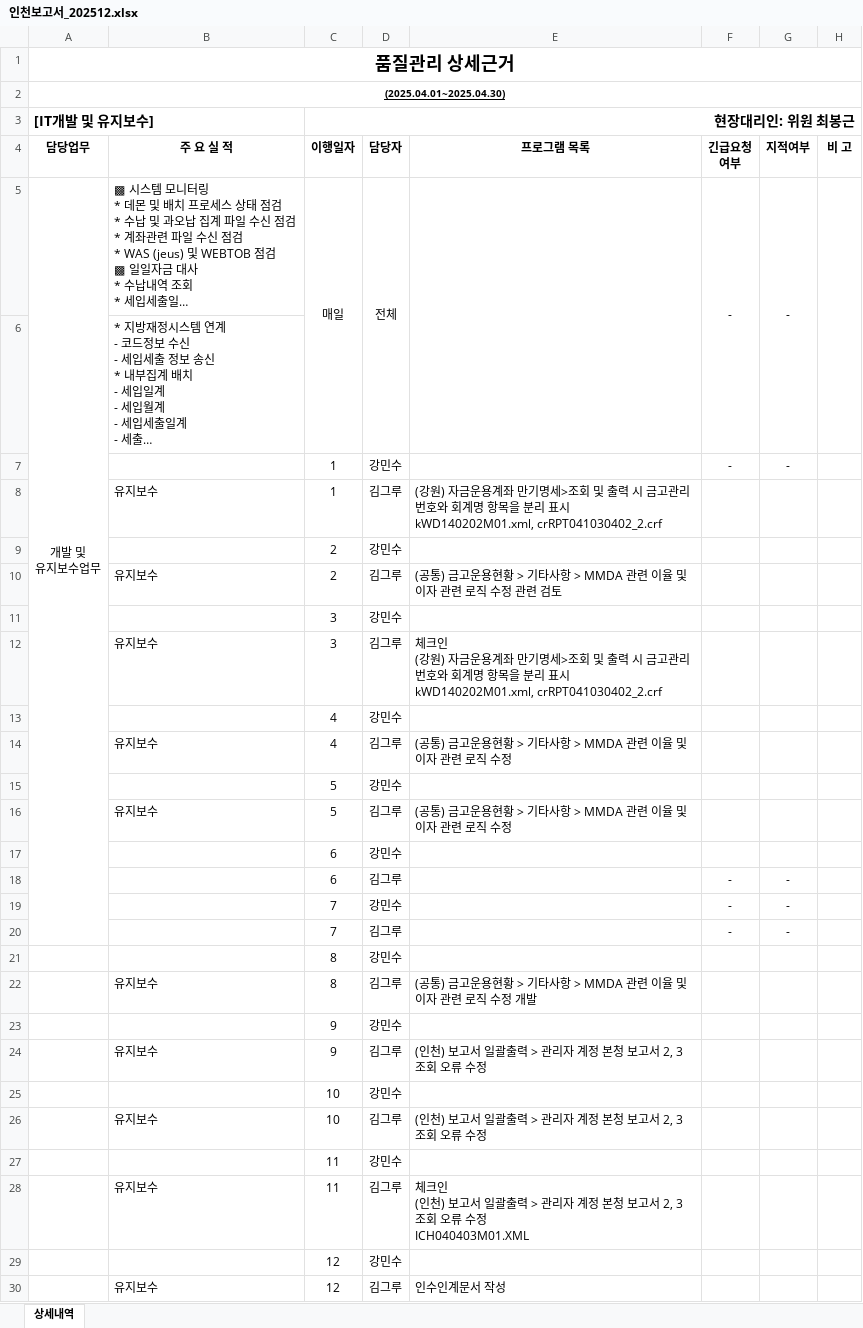
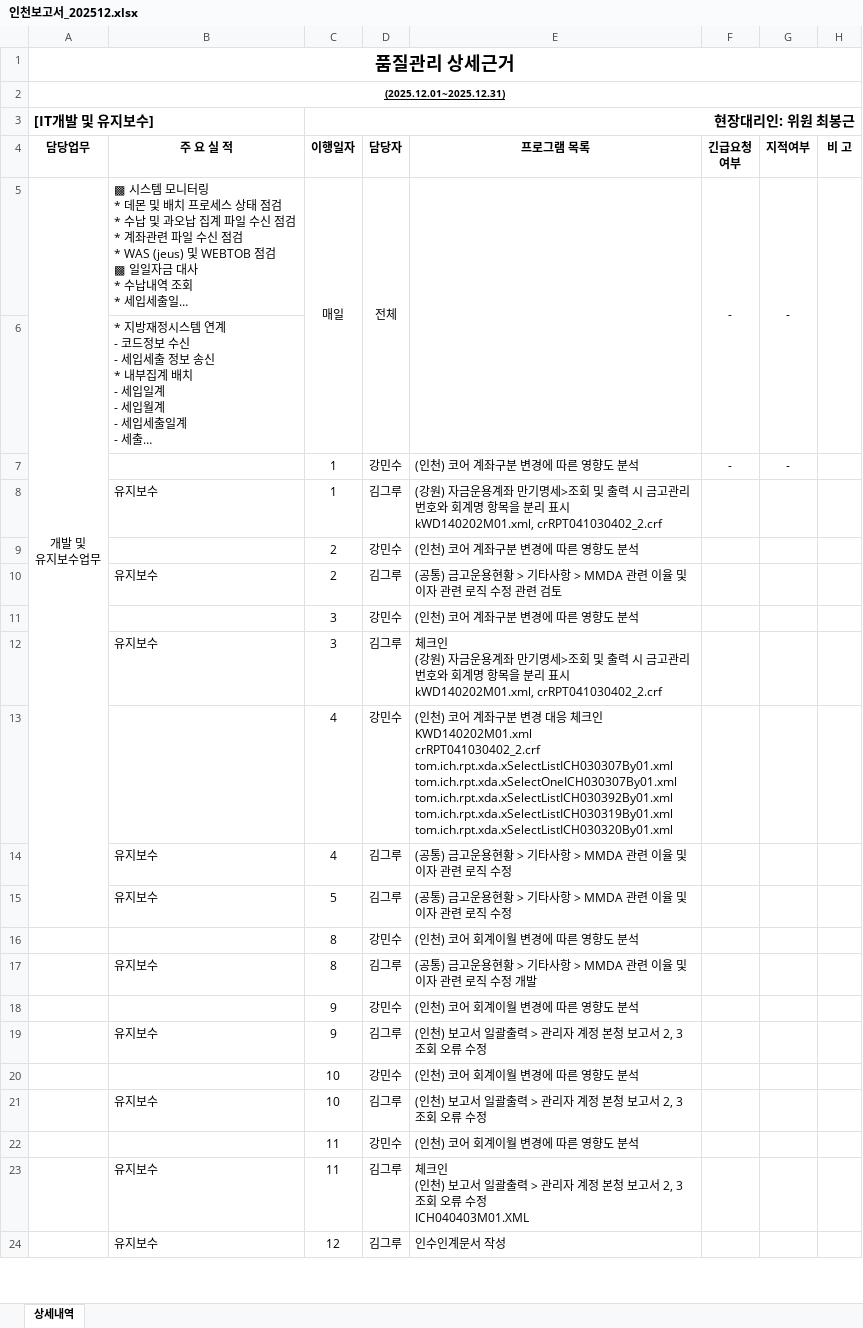
Before and after one commit to naman79/sidogeumgo_2024, an Excel workbook: 인천보고서_202512.xlsx, sheet 상세내역, drawn as a sheet; only a part is shown; long unchanged cells end in …; values as stored, in another font and other column widths than the file's, no borders; removed rows and columns are numbered as before the commit, all else as after; ↵ is a line break in a cell; the diff covers the shown part only; the diff names each change by its address in the sheet, - before the commit and + after, or states it on an @@ line.

Commit message:
Removes and re-adds the Excel file.
Due to an error, the Excel file was removed and then re-added.

```diff
--- a/인천보고서_202512.xlsx (sheet 상세내역)
+++ b/인천보고서_202512.xlsx (sheet 상세내역)
-A2 (담당업무): (2025.04.01~2025.04.30)
+A2 (담당업무): (2025.12.01~2025.12.31)
-E7 (프로그램 목록): (empty)
+E7 (프로그램 목록): (인천) 코어 계좌구분 변경에 따른 영향도 분석
-E9 (프로그램 목록): (empty)
+E9 (프로그램 목록): (인천) 코어 계좌구분 변경에 따른 영향도 분석
-E11 (프로그램 목록): (empty)
+E11 (프로그램 목록): (인천) 코어 계좌구분 변경에 따른 영향도 분석
-E13 (프로그램 목록): (empty)
+E13 (프로그램 목록): (인천) 코어 계좌구분 변경 대응 체크인 ↵ KWD140202M01.xml ↵ crRPT041030402_2.crf ↵ tom.ich.rpt.xda.xSelectListICH030307By01.xml ↵ tom.ich.rpt.xda.xSelectOneICH030307By01.xml ↵ tom.ich.rpt.xda.xSelectListICH030392By01.xml ↵ tom.ich.rpt.xda.xSelectListICH030319By01.xml ↵ tom.ich.rpt.xda.xSelectListICH030320By01.xml
-row 15:  |  | 5 | 강민수
-row 17:  |  | 6 | 강민수
-row 18:  |  | 6 | 김그루 |  | - | -
-row 19:  |  | 7 | 강민수 |  | - | -
-row 20:  |  | 7 | 김그루 |  | - | -
-E16 (프로그램 목록): (empty)
+E16 (프로그램 목록): (인천) 코어 회계이월 변경에 따른 영향도 분석
-E18 (프로그램 목록): (empty)
+E18 (프로그램 목록): (인천) 코어 회계이월 변경에 따른 영향도 분석
-E20 (프로그램 목록): (empty)
+E20 (프로그램 목록): (인천) 코어 회계이월 변경에 따른 영향도 분석
-E22 (프로그램 목록): (empty)
+E22 (프로그램 목록): (인천) 코어 회계이월 변경에 따른 영향도 분석
-row 29:  |  | 12 | 강민수
```
Also changed, not shown: 1 added row, 18 removed rows and 14 edited cells elsewhere in this sheet.
